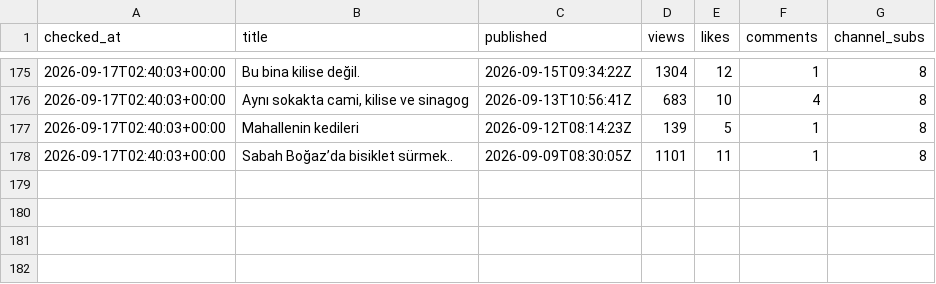
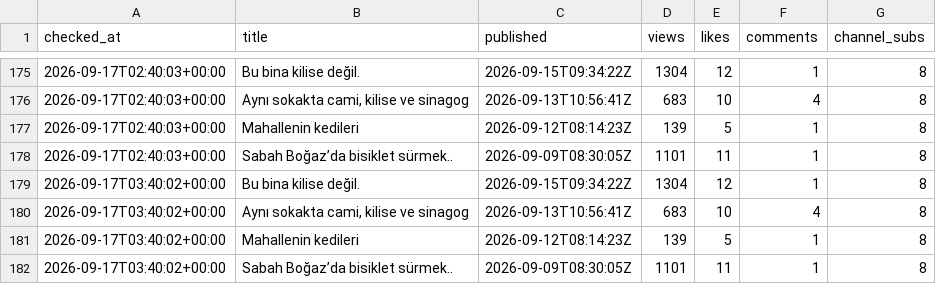
Before and after one commit to volaria/vd-insights-data, a CSV file: data/yt_live_DEFNE_log.csv, drawn as a sheet; only a part is shown, gaps mark what is left out; the diff names each change by its address in the sheet, - before the commit and + after, or states it on an @@ line.

Commit message:
live

```diff
--- a/data/yt_live_DEFNE_log.csv
+++ b/data/yt_live_DEFNE_log.csv
+row 179: 2026-09-17T03:40:02+00:00 | Bu bina kilise değil. | 2026-09-15T09:34:22Z | 1304 | 12 | 1 | 8
+row 180: 2026-09-17T03:40:02+00:00 | Aynı sokakta cami, kilise ve sinagog | 2026-09-13T10:56:41Z | 683 | 10 | 4 | 8
+row 181: 2026-09-17T03:40:02+00:00 | Mahallenin kedileri | 2026-09-12T08:14:23Z | 139 | 5 | 1 | 8
+row 182: 2026-09-17T03:40:02+00:00 | Sabah Boğaz’da bisiklet sürmek.. | 2026-09-09T08:30:05Z | 1101 | 11 | 1 | 8
```
Also changed, not shown: data/yt_live_DEFNE.csv.
